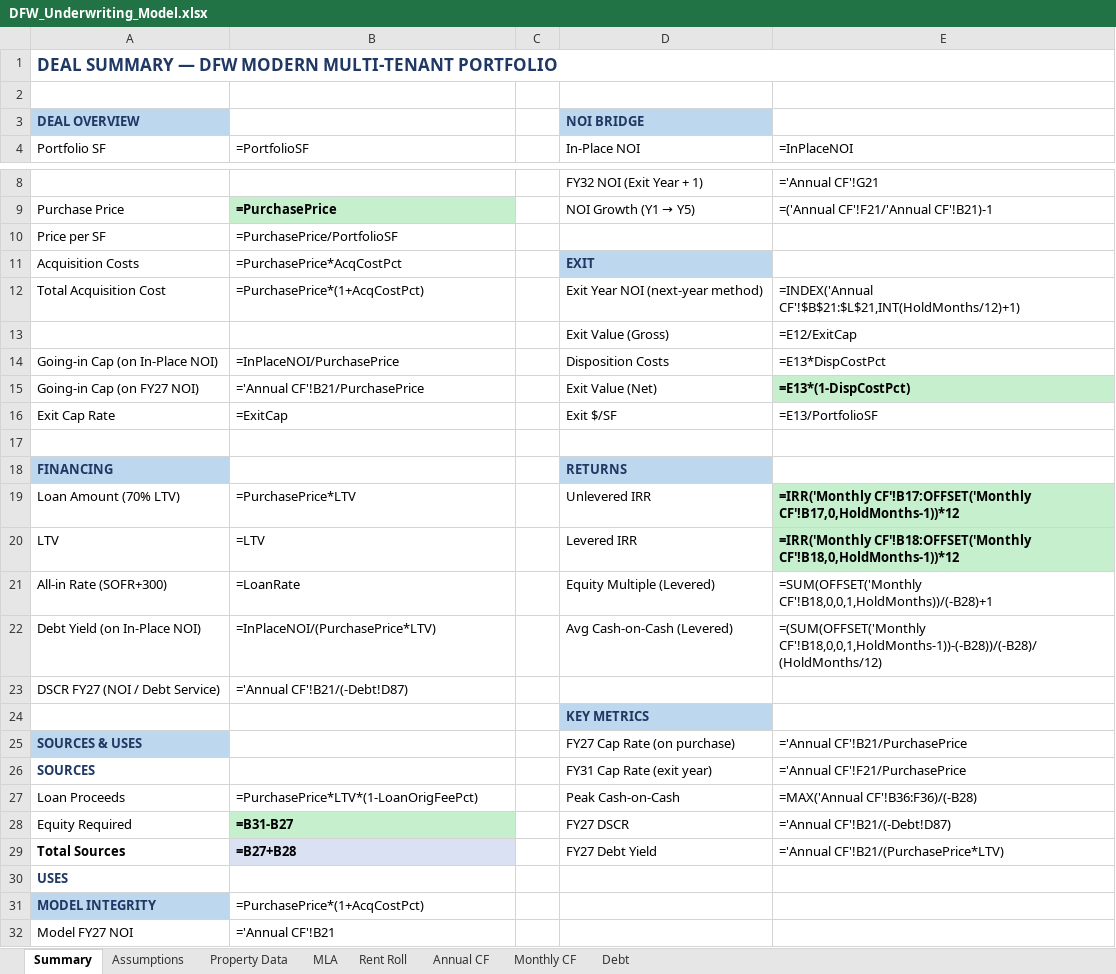
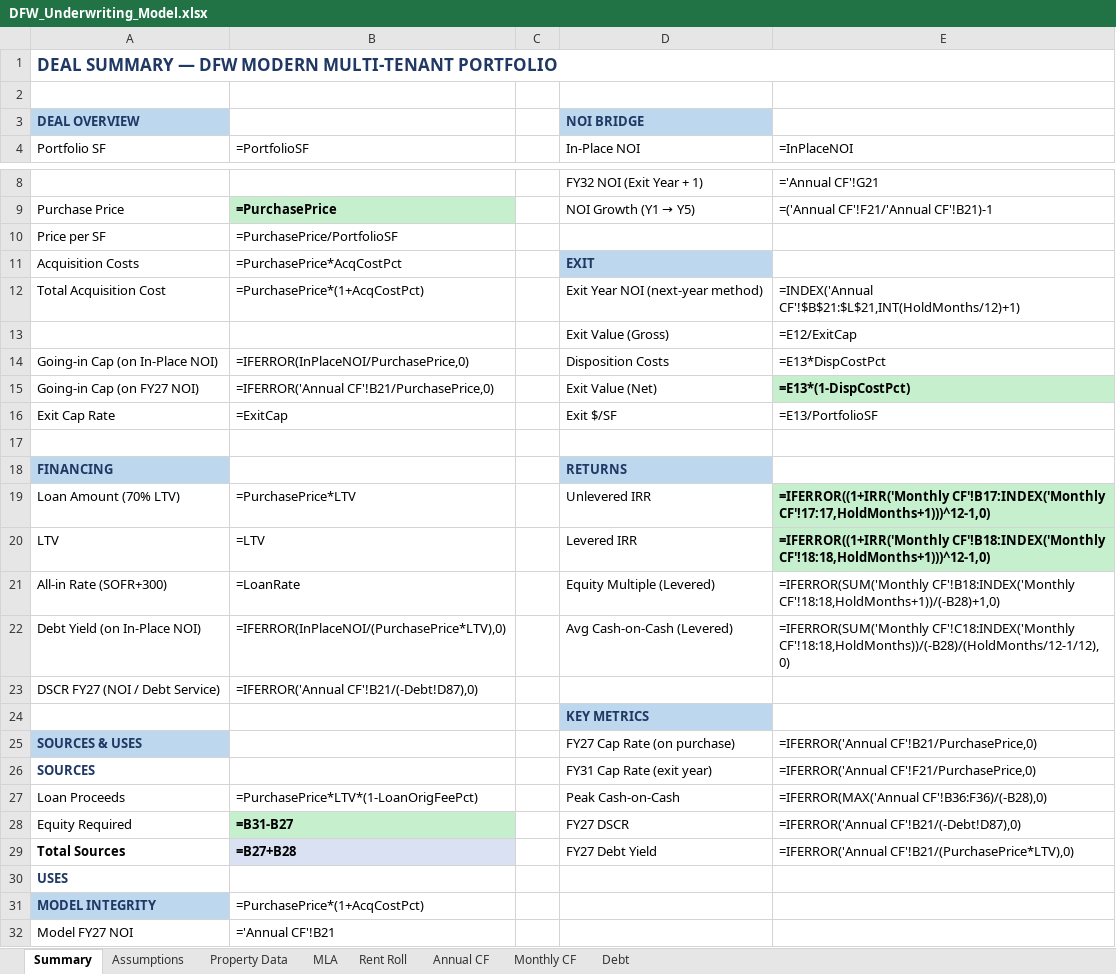
Before and after one commit to nhoksirhc/DFW-Deal, an Excel workbook: DFW_Underwriting_Model.xlsx, sheet Summary, drawn as a sheet; only a part is shown, gaps mark what is left out; values as stored, in another font and other column widths than the file's, no borders; formulas without a stored value are shown as written; the diff names each change by its address in the sheet, - before the commit and + after, or states it on an @@ line.

```diff
--- a/DFW_Underwriting_Model.xlsx (sheet Summary)
+++ b/DFW_Underwriting_Model.xlsx (sheet Summary)
-B14 (=PortfolioSF): =InPlaceNOI/PurchasePrice
+B14 (=PortfolioSF): =IFERROR(InPlaceNOI/PurchasePrice,0)
-B15 (=PortfolioSF): ='Annual CF'!B21/PurchasePrice
+B15 (=PortfolioSF): =IFERROR('Annual CF'!B21/PurchasePrice,0)
-E19 (=InPlaceNOI): =IRR('Monthly CF'!B17:OFFSET('Monthly CF'!B17,0,HoldMonths-1))*12
+E19 (=InPlaceNOI): =IFERROR((1+IRR('Monthly CF'!B17:INDEX('Monthly CF'!17:17,HoldMonths+1)))^12-1,0)
-E20 (=InPlaceNOI): =IRR('Monthly CF'!B18:OFFSET('Monthly CF'!B18,0,HoldMonths-1))*12
+E20 (=InPlaceNOI): =IFERROR((1+IRR('Monthly CF'!B18:INDEX('Monthly CF'!18:18,HoldMonths+1)))^12-1,0)
-E21 (=InPlaceNOI): =SUM(OFFSET('Monthly CF'!B18,0,0,1,HoldMonths))/(-B28)+1
+E21 (=InPlaceNOI): =IFERROR(SUM('Monthly CF'!B18:INDEX('Monthly CF'!18:18,HoldMonths+1))/(-B28)+1,0)
-B22 (=PortfolioSF): =InPlaceNOI/(PurchasePrice*LTV)
+B22 (=PortfolioSF): =IFERROR(InPlaceNOI/(PurchasePrice*LTV),0)
-E22 (=InPlaceNOI): =(SUM(OFFSET('Monthly CF'!B18,0,0,1,HoldMonths-1))-(-B28))/(-B28)/(HoldMonths/12)
+E22 (=InPlaceNOI): =IFERROR(SUM('Monthly CF'!C18:INDEX('Monthly CF'!18:18,HoldMonths))/(-B28)/(HoldMonths/12-1/12),0)
-B23 (=PortfolioSF): ='Annual CF'!B21/(-Debt!D87)
+B23 (=PortfolioSF): =IFERROR('Annual CF'!B21/(-Debt!D87),0)
-E25 (=InPlaceNOI): ='Annual CF'!B21/PurchasePrice
+E25 (=InPlaceNOI): =IFERROR('Annual CF'!B21/PurchasePrice,0)
-E26 (=InPlaceNOI): ='Annual CF'!F21/PurchasePrice
+E26 (=InPlaceNOI): =IFERROR('Annual CF'!F21/PurchasePrice,0)
-E27 (=InPlaceNOI): =MAX('Annual CF'!B36:F36)/(-B28)
+E27 (=InPlaceNOI): =IFERROR(MAX('Annual CF'!B36:F36)/(-B28),0)
-E28 (=InPlaceNOI): ='Annual CF'!B21/(-Debt!D87)
+E28 (=InPlaceNOI): =IFERROR('Annual CF'!B21/(-Debt!D87),0)
-E29 (=InPlaceNOI): ='Annual CF'!B21/(PurchasePrice*LTV)
+E29 (=InPlaceNOI): =IFERROR('Annual CF'!B21/(PurchasePrice*LTV),0)
```
Also changed, not shown: sheet Monthly CF, sheet Annual CF, 1 other file.
